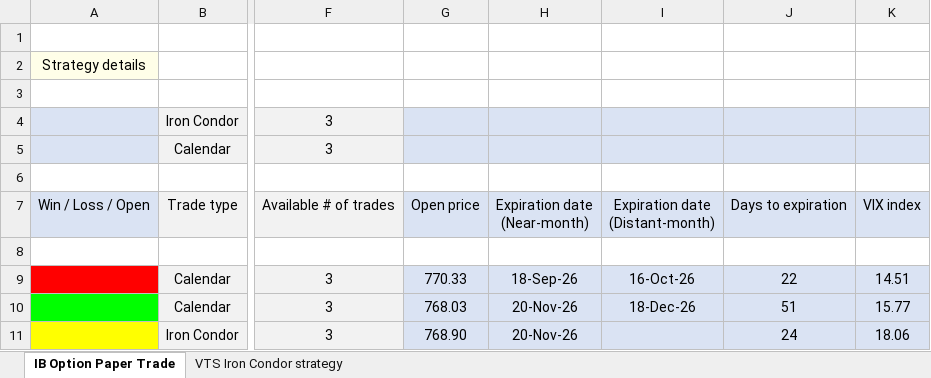
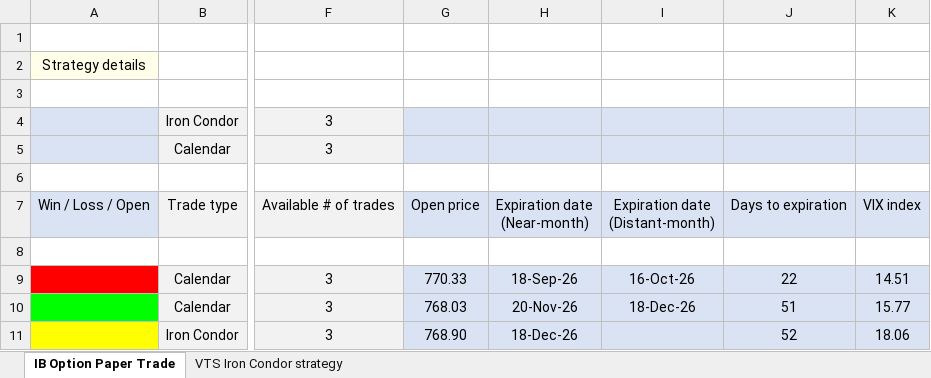
Before and after one commit to leveragevolatilitylife/ICCS_Options_Calculator, an Excel workbook: VTS_Iron_Condor_strategy.xlsx, sheet IB Option Paper Trade, drawn as a sheet; only a part is shown, gaps mark what is left out; values as stored, in another font and other column widths than the file's, no borders; the diff names each change by its address in the sheet, - before the commit and + after, or states it on an @@ line.

Commit message:
Add files via upload

```diff
--- a/VTS_Iron_Condor_strategy.xlsx (sheet IB Option Paper Trade)
+++ b/VTS_Iron_Condor_strategy.xlsx (sheet IB Option Paper Trade)
-H11: 20-Nov-26
+H11: 18-Dec-26
-J11: 24
+J11: 52
```
